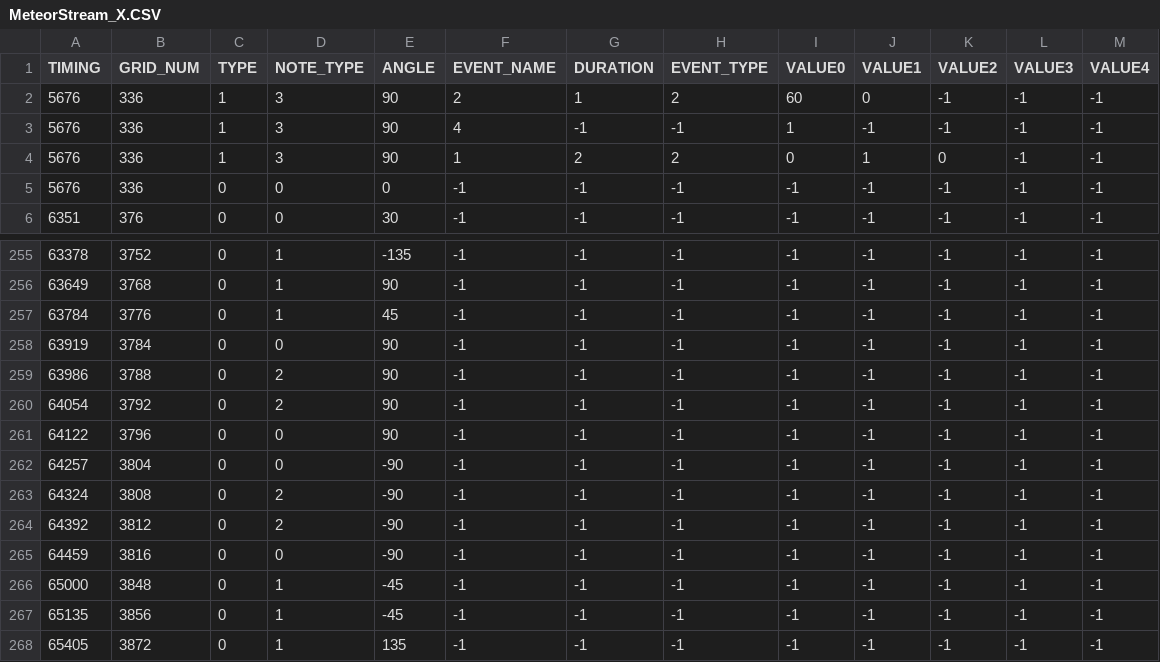
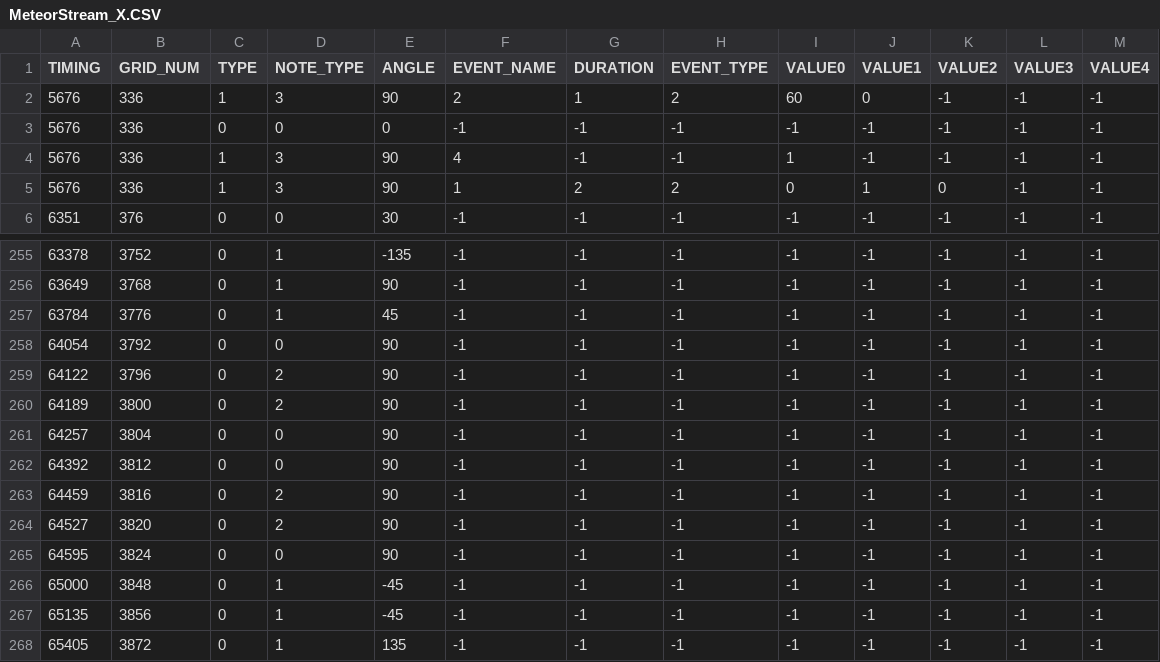
Before and after one commit to snlim00/Overlap, a CSV file: Assets/Levels/MeteorStream/Resources/MeteorStream_X.CSV, drawn as a sheet; only a part is shown, gaps mark what is left out.

```diff
--- a/Assets/Levels/MeteorStream/Resources/MeteorStream_X.CSV
+++ b/Assets/Levels/MeteorStream/Resources/MeteorStream_X.CSV
@@ -2,5 +2,5 @@ TIMING,GRID_NUM,TYPE,NOTE_TYPE,ANGLE,EVENT_NAME,DURATION,EVENT_TYPE,VALUE0,VALUE
 5676,336,1,3,90,2,1,2,60,0,-1,-1,-1
+5676,336,0,0,0,-1,-1,-1,-1,-1,-1,-1,-1
 5676,336,1,3,90,4,-1,-1,1,-1,-1,-1,-1
 5676,336,1,3,90,1,2,2,0,1,0,-1,-1
-5676,336,0,0,0,-1,-1,-1,-1,-1,-1,-1,-1
 6351,376,0,0,30,-1,-1,-1,-1,-1,-1,-1,-1
@@ -257,10 +257,10 @@ TIMING,GRID_NUM,TYPE,NOTE_TYPE,ANGLE,EVENT_NAME,DURATION,EVENT_TYPE,VALUE0,VALUE
 63784,3776,0,1,45,-1,-1,-1,-1,-1,-1,-1,-1
-63919,3784,0,0,90,-1,-1,-1,-1,-1,-1,-1,-1
-63986,3788,0,2,90,-1,-1,-1,-1,-1,-1,-1,-1
-64054,3792,0,2,90,-1,-1,-1,-1,-1,-1,-1,-1
-64122,3796,0,0,90,-1,-1,-1,-1,-1,-1,-1,-1
-64257,3804,0,0,-90,-1,-1,-1,-1,-1,-1,-1,-1
-64324,3808,0,2,-90,-1,-1,-1,-1,-1,-1,-1,-1
-64392,3812,0,2,-90,-1,-1,-1,-1,-1,-1,-1,-1
-64459,3816,0,0,-90,-1,-1,-1,-1,-1,-1,-1,-1
+64054,3792,0,0,90,-1,-1,-1,-1,-1,-1,-1,-1
+64122,3796,0,2,90,-1,-1,-1,-1,-1,-1,-1,-1
+64189,3800,0,2,90,-1,-1,-1,-1,-1,-1,-1,-1
+64257,3804,0,0,90,-1,-1,-1,-1,-1,-1,-1,-1
+64392,3812,0,0,90,-1,-1,-1,-1,-1,-1,-1,-1
+64459,3816,0,2,90,-1,-1,-1,-1,-1,-1,-1,-1
+64527,3820,0,2,90,-1,-1,-1,-1,-1,-1,-1,-1
+64595,3824,0,0,90,-1,-1,-1,-1,-1,-1,-1,-1
 65000,3848,0,1,-45,-1,-1,-1,-1,-1,-1,-1,-1
```
Also changed, not shown: Assets/Levels/Resources/SongList.CSV, 23 other files.
